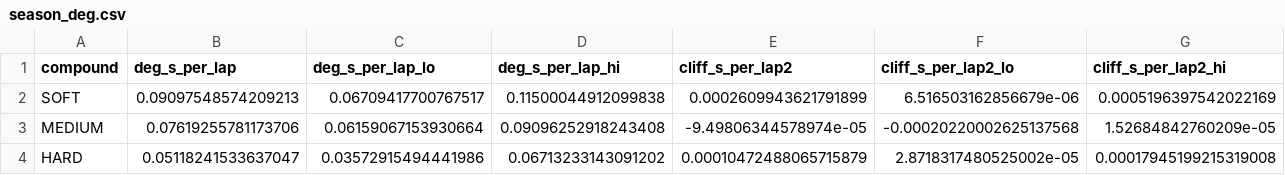
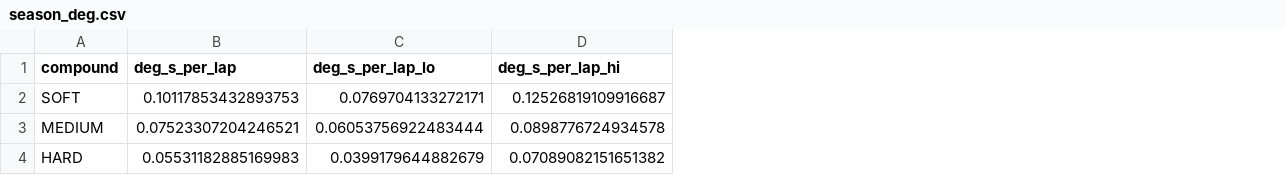
Before and after one commit to tinySage/claude-F1, a CSV file: reports/figures/season_deg.csv, drawn as a sheet; only a part is shown; the diff covers the shown part only; the diff names each change by its address in the sheet, - before the commit and + after, or states it on an @@ line.

```diff
--- a/reports/figures/season_deg.csv
+++ b/reports/figures/season_deg.csv
-column E (cliff_s_per_lap2), rows 2-4: 0.0002609943621791899 | -9.49806344578974e-05 | 0.00010472488065715879
-column F (cliff_s_per_lap2_lo), rows 2-4: 6.516503162856679e-06 | -0.00020220002625137568 | 2.8718317480525002e-05
-column G (cliff_s_per_lap2_hi), rows 2-4: 0.0005196397542022169 | 1.52684842760209e-05 | 0.00017945199215319008
-B2 (deg_s_per_lap): 0.09097548574209213
+B2 (deg_s_per_lap): 0.10117853432893753
-C2 (deg_s_per_lap_lo): 0.06709417700767517
+C2 (deg_s_per_lap_lo): 0.0769704133272171
-D2 (deg_s_per_lap_hi): 0.11500044912099838
+D2 (deg_s_per_lap_hi): 0.12526819109916687
-B3 (deg_s_per_lap): 0.07619255781173706
+B3 (deg_s_per_lap): 0.07523307204246521
-C3 (deg_s_per_lap_lo): 0.06159067153930664
+C3 (deg_s_per_lap_lo): 0.06053756922483444
-D3 (deg_s_per_lap_hi): 0.09096252918243408
+D3 (deg_s_per_lap_hi): 0.0898776724934578
-B4 (deg_s_per_lap): 0.05118241533637047
+B4 (deg_s_per_lap): 0.05531182885169983
-C4 (deg_s_per_lap_lo): 0.03572915494441986
+C4 (deg_s_per_lap_lo): 0.0399179644882679
-D4 (deg_s_per_lap_hi): 0.06713233143091202
+D4 (deg_s_per_lap_hi): 0.07089082151651382
```
Also changed, not shown: 18 edited cells elsewhere in this file, reports/figures/model_comparison.csv, 7 other files.
